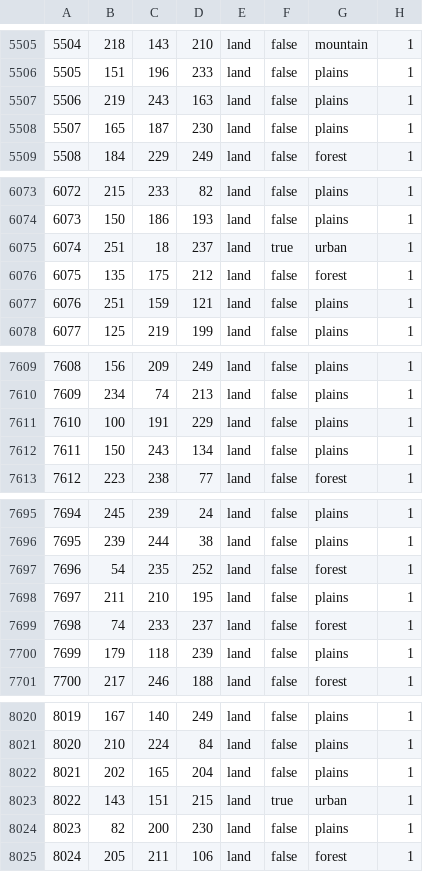
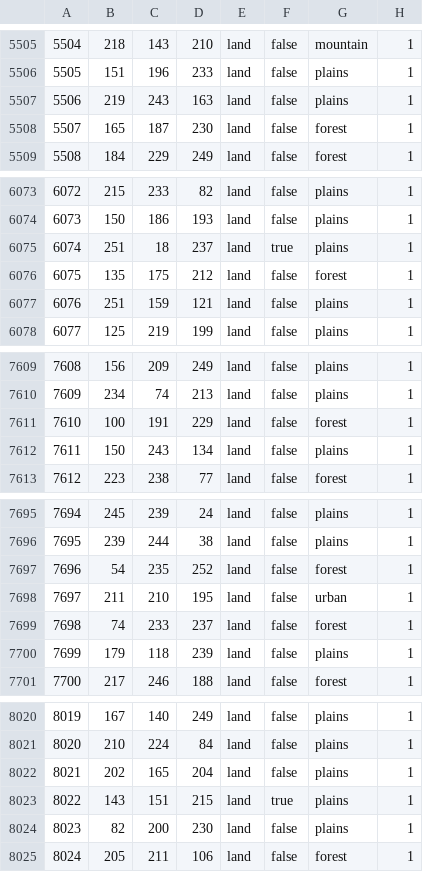
Before and after one commit to Donbass-Flames-Team/DonbassFlames, a CSV file: map/definition.csv, drawn as a sheet; only a part is shown, gaps mark what is left out; the diff covers the shown part only.

```diff
--- a/map/definition.csv
+++ b/map/definition.csv
@@ -5507,3 +5507,3 @@
 5506;219;243;163;land;false;plains;1
-5507;165;187;230;land;false;plains;1
+5507;165;187;230;land;false;forest;1
 5508;184;229;249;land;false;forest;1
@@ -6074,3 +6074,3 @@
 6073;150;186;193;land;false;plains;1
-6074;251;18;237;land;true;urban;1
+6074;251;18;237;land;true;plains;1
 6075;135;175;212;land;false;forest;1
@@ -7610,3 +7610,3 @@
 7609;234;74;213;land;false;plains;1
-7610;100;191;229;land;false;plains;1
+7610;100;191;229;land;false;forest;1
 7611;150;243;134;land;false;plains;1
@@ -7697,3 +7697,3 @@
 7696;54;235;252;land;false;forest;1
-7697;211;210;195;land;false;plains;1
+7697;211;210;195;land;false;urban;1
 7698;74;233;237;land;false;forest;1
@@ -8022,3 +8022,3 @@
 8021;202;165;204;land;false;plains;1
-8022;143;151;215;land;true;urban;1
+8022;143;151;215;land;true;plains;1
 8023;82;200;230;land;false;plains;1
```
Also changed, not shown: 10 added rows and 46 edited cells elsewhere in this file, 18 other files.
